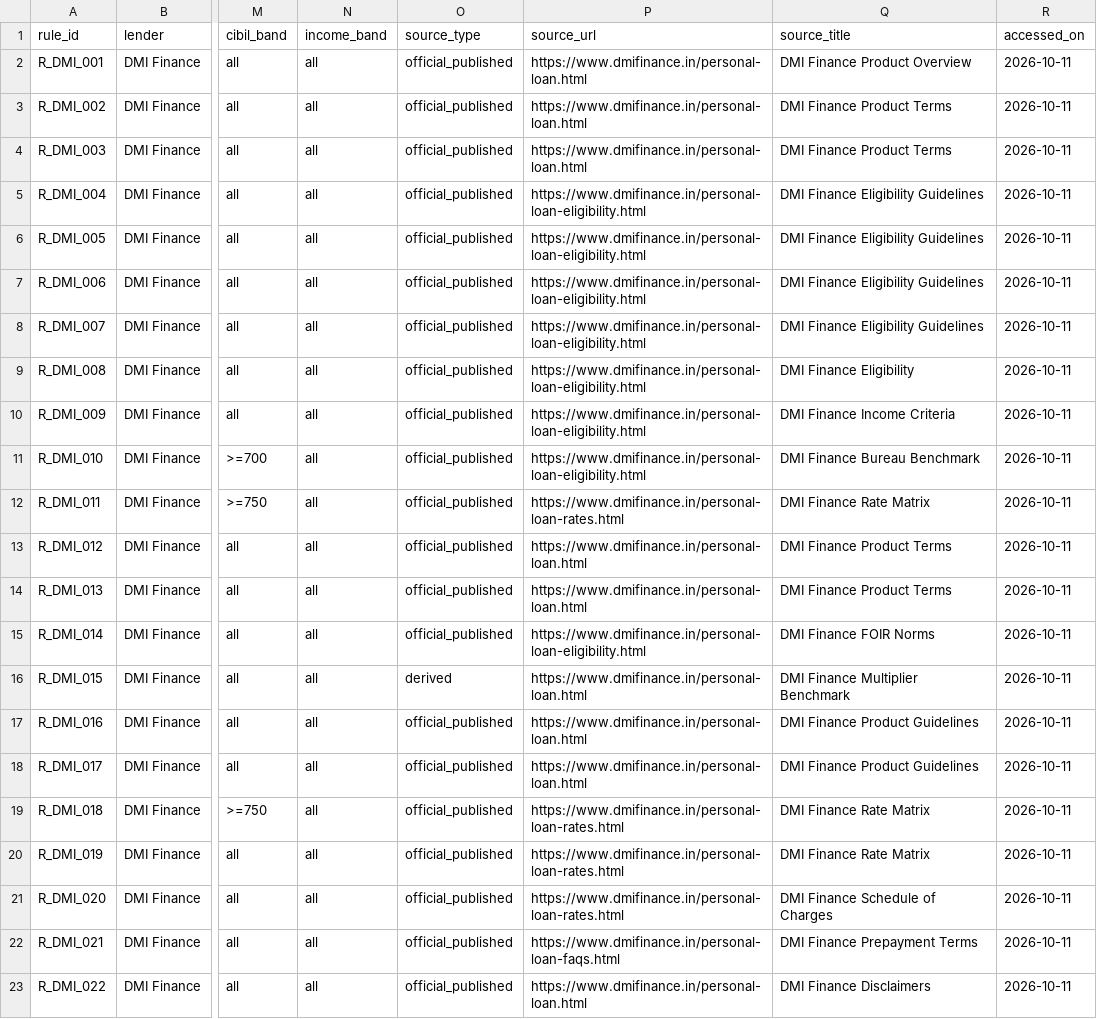
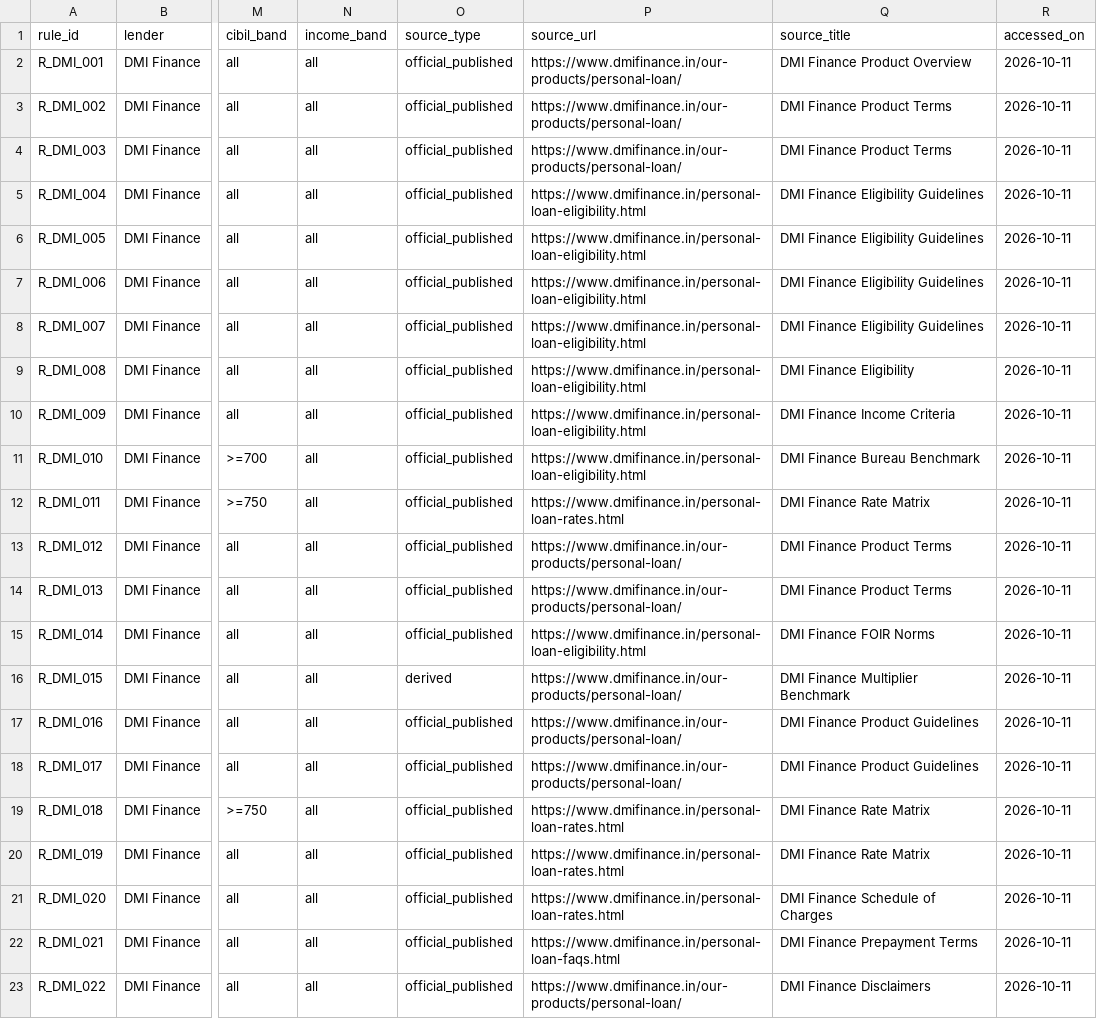
Before and after one commit to jankipatel20/personal-loan-eligibility, a CSV file: research/18_dmi_finance/09_extracted_rules.csv, drawn as a sheet; only a part is shown, gaps mark what is left out; the diff names each change by its address in the sheet, - before the commit and + after, or states it on an @@ line.

```diff
--- a/research/18_dmi_finance/09_extracted_rules.csv
+++ b/research/18_dmi_finance/09_extracted_rules.csv
-P2:P4 (source_url): https://www.dmifinance.in/personal-loan.html
+P2:P4 (source_url): https://www.dmifinance.in/our-products/personal-loan/
-P13:P14 (source_url): https://www.dmifinance.in/personal-loan.html
+P13:P14 (source_url): https://www.dmifinance.in/our-products/personal-loan/
-P16:P18 (source_url): https://www.dmifinance.in/personal-loan.html
+P16:P18 (source_url): https://www.dmifinance.in/our-products/personal-loan/
-P23 (source_url): https://www.dmifinance.in/personal-loan.html
+P23 (source_url): https://www.dmifinance.in/our-products/personal-loan/
```
Also changed, not shown: data/lender_data.csv, data/lender_rules.csv, 4 other files.
